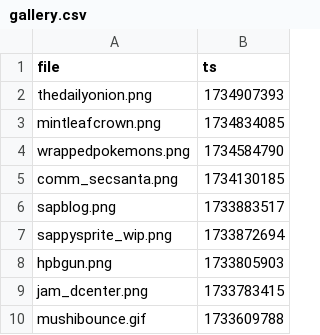
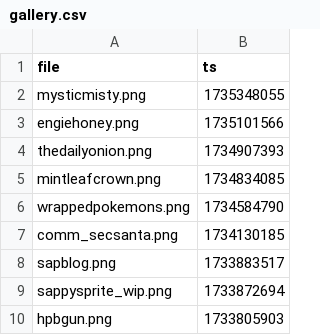
Before and after one commit to etherware-novice/comicsite, a CSV file: _data/gallery.csv, drawn as a sheet; only a part is shown; the shorter side is filled out with more unchanged rows; the diff names each change by its address in the sheet, - before the commit and + after, or states it on an @@ line.

```diff
--- a/_data/gallery.csv
+++ b/_data/gallery.csv
+row 2: mysticmisty.png | 1735348055
+row 3: engiehoney.png | 1735101566
```
Also changed, not shown: 5 other files.
